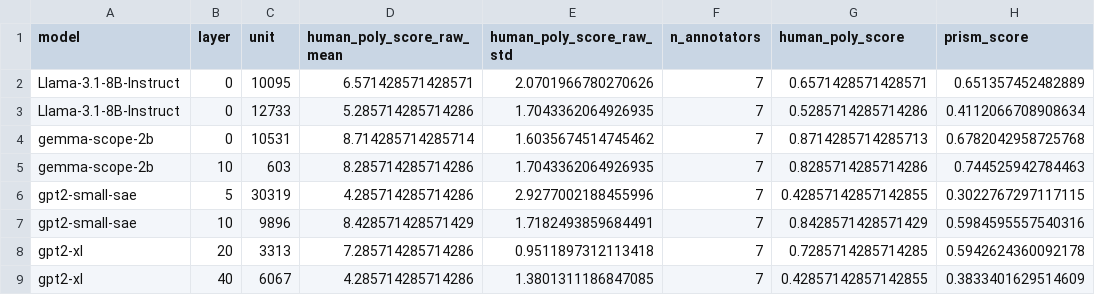
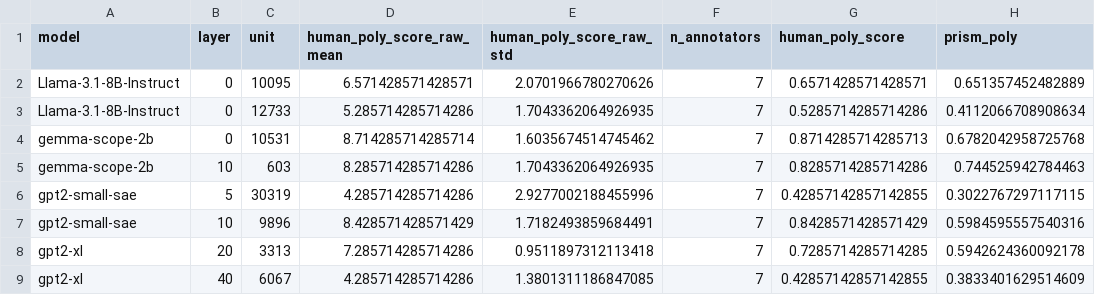
Before and after one commit to eduardhubner/BA-prism, a CSV file: results/human_annotation_correlation.csv, drawn as a sheet.

```diff
--- a/results/human_annotation_correlation.csv
+++ b/results/human_annotation_correlation.csv
@@ -1,2 +1,2 @@
-model,layer,unit,human_poly_score_raw_mean,human_poly_score_raw_std,n_annotators,human_poly_score,prism_score
+model,layer,unit,human_poly_score_raw_mean,human_poly_score_raw_std,n_annotators,human_poly_score,prism_poly
 Llama-3.1-8B-Instruct,0,10095,6.571428571428571,2.0701966780270626,7,0.6571428571428571,0.651357452482889
```
Also changed, not shown: results/filtered_evaluation.csv, results/quality_blindness_check.csv, 14 other files.
